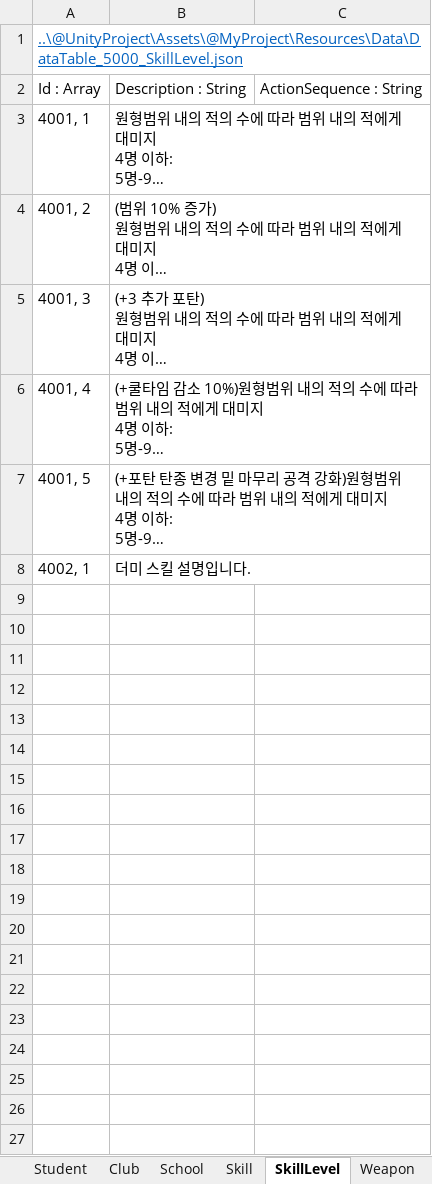
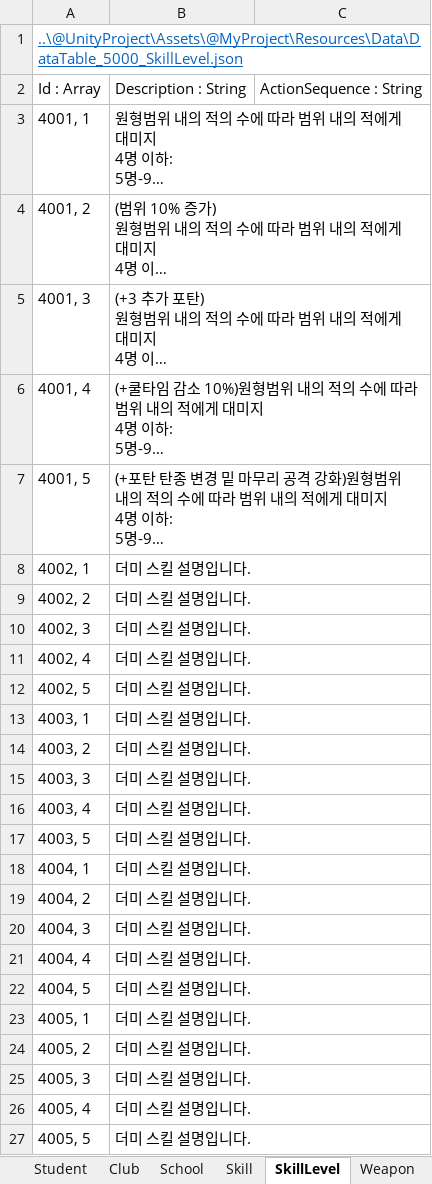
Before and after one commit to kangsangyeon/RWMod-BlueArchiveCosplay-Students, an Excel workbook: @DataTable/DataTable.xlsx, sheet SkillLevel, drawn as a sheet; long unchanged cells end in …; values as stored, in another font and other column widths than the file's, no borders; table styles not drawn; the diff names each change by its address in the sheet, - before the commit and + after, or states it on an @@ line.

```diff
--- a/@DataTable/DataTable.xlsx (sheet SkillLevel)
+++ b/@DataTable/DataTable.xlsx (sheet SkillLevel)
+row 9: 4002, 2 | 더미 스킬 설명입니다.
+row 10: 4002, 3 | 더미 스킬 설명입니다.
+row 11: 4002, 4 | 더미 스킬 설명입니다.
+row 12: 4002, 5 | 더미 스킬 설명입니다.
+row 13: 4003, 1 | 더미 스킬 설명입니다.
+row 14: 4003, 2 | 더미 스킬 설명입니다.
+row 15: 4003, 3 | 더미 스킬 설명입니다.
+row 16: 4003, 4 | 더미 스킬 설명입니다.
+row 17: 4003, 5 | 더미 스킬 설명입니다.
+row 18: 4004, 1 | 더미 스킬 설명입니다.
+row 19: 4004, 2 | 더미 스킬 설명입니다.
+row 20: 4004, 3 | 더미 스킬 설명입니다.
+row 21: 4004, 4 | 더미 스킬 설명입니다.
+row 22: 4004, 5 | 더미 스킬 설명입니다.
+row 23: 4005, 1 | 더미 스킬 설명입니다.
+row 24: 4005, 2 | 더미 스킬 설명입니다.
+row 25: 4005, 3 | 더미 스킬 설명입니다.
+row 26: 4005, 4 | 더미 스킬 설명입니다.
+row 27: 4005, 5 | 더미 스킬 설명입니다.
```
Also changed, not shown: sheet Student, sheet Skill, 18 other files.
